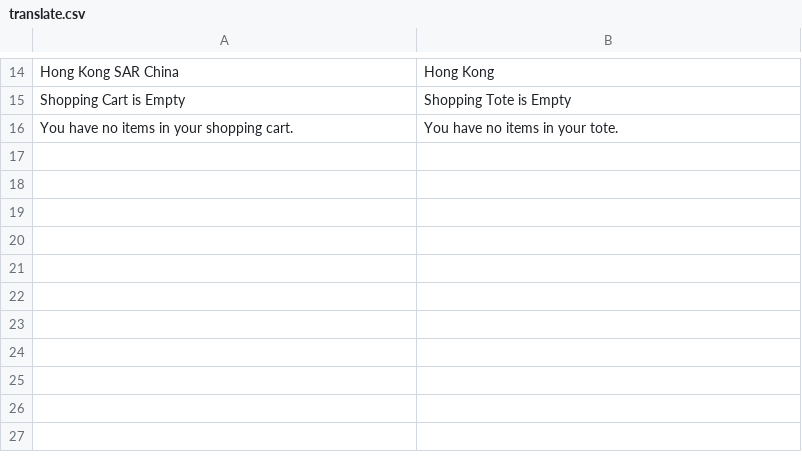
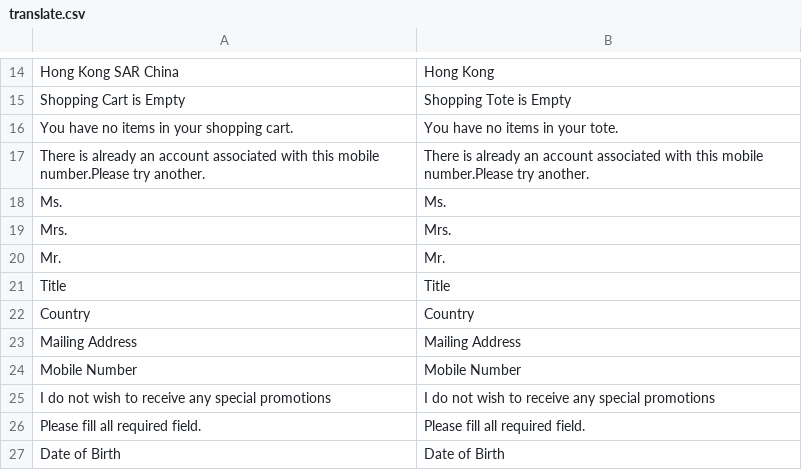
Before and after one commit to ramzy11/ccshop.com, a CSV file: app/design/frontend/gri/v2014/locale/en_US/translate.csv, drawn as a sheet; only a part is shown, gaps mark what is left out; the diff names each change by its address in the sheet, - before the commit and + after, or states it on an @@ line.

```diff
--- a/app/design/frontend/gri/v2014/locale/en_US/translate.csv
+++ b/app/design/frontend/gri/v2014/locale/en_US/translate.csv
+row 17: There is already an account associated with this mobile number.Please try another. | There is already an account associated with this mobile number.Please try another.
+row 18: Ms. | Ms.
+row 19: Mrs. | Mrs.
+row 20: Mr. | Mr.
+row 21: Title | Title
+row 22: Country | Country
+row 23: Mailing Address | Mailing Address
+row 24: Mobile Number | Mobile Number
+row 25: I do not wish to receive any special promotions | I do not wish to receive any special promotions
+row 26: Please fill all required field. | Please fill all required field.
+row 27: Date of Birth | Date of Birth
```
Also changed, not shown: app/design/frontend/gri/v2014/locale/zh_HK/translate.csv, app/locale/zh_HK/Gri_Customer.csv, 37 other files.
